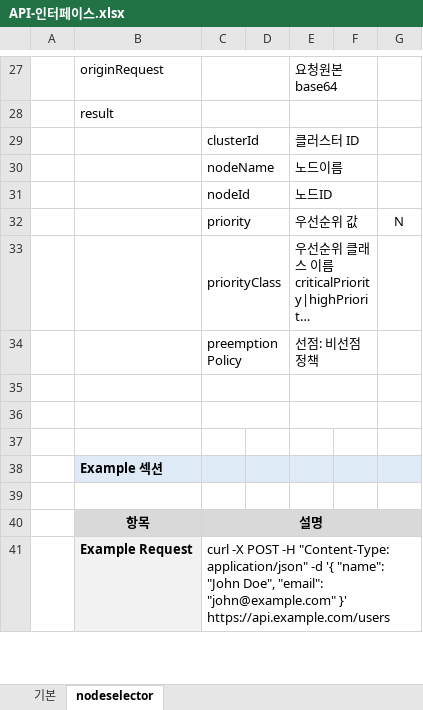
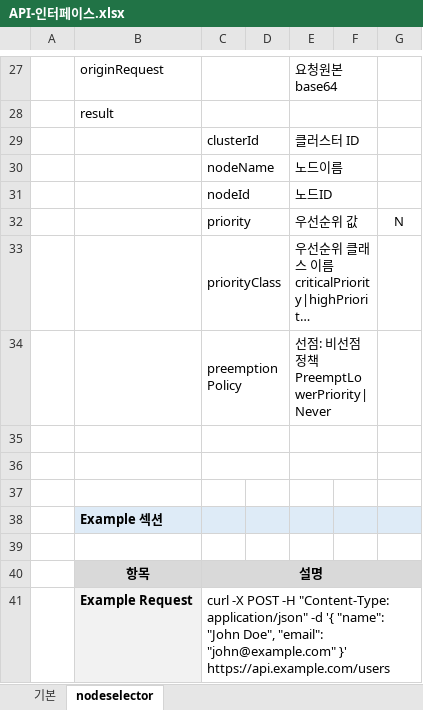
Before and after one commit to kware-kr/HybridCloud, an Excel workbook: HybridDeployOptimizer/doc/interface/API-인터페이스.xlsx, sheet nodeselector, drawn as a sheet; only a part is shown, gaps mark what is left out; long unchanged cells end in …; values as stored, in another font and other column widths than the file's, no borders; ↵ is a line break in a cell; the diff names each change by its address in the sheet, - before the commit and + after, or states it on an @@ line.

```diff
--- a/HybridDeployOptimizer/doc/interface/API-인터페이스.xlsx (sheet nodeselector)
+++ b/HybridDeployOptimizer/doc/interface/API-인터페이스.xlsx (sheet nodeselector)
-E34: 선점: 비선점 정책
+E34: 선점: 비선점 정책 ↵ PreemptLowerPriority|Never
```
Also changed, not shown: HybridDeployOptimizer/doc/interface/스케줄링정책_인터페이스_규격.xlsx.
